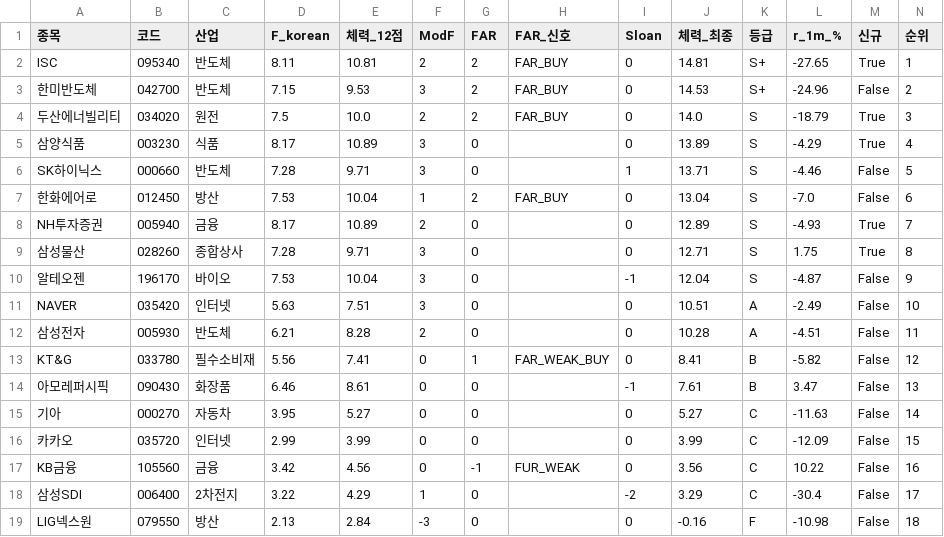
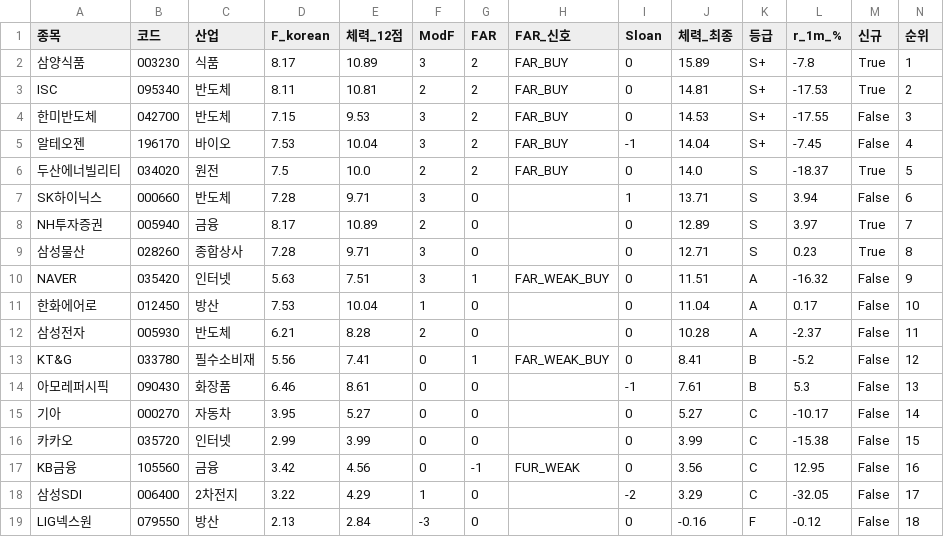
Before and after one commit to luminae21-source/jinwoo-quant-auto, a CSV file: docs/v36_scores_latest.csv, drawn as a sheet.

```diff
--- a/docs/v36_scores_latest.csv
+++ b/docs/v36_scores_latest.csv
@@ -1,19 +1,19 @@
 종목,코드,산업,F_korean,체력_12점,ModF,FAR,FAR_신호,Sloan,체력_최종,등급,r_1m_%,신규,순위
-ISC,095340,반도체,8.11,10.81,2,2,FAR_BUY,0,14.81,S+,-27.65,True,1
-한미반도체,042700,반도체,7.15,9.53,3,2,FAR_BUY,0,14.53,S+,-24.96,False,2
-두산에너빌리티,034020,원전,7.5,10.0,2,2,FAR_BUY,0,14.0,S,-18.79,True,3
-삼양식품,003230,식품,8.17,10.89,3,0,,0,13.89,S,-4.29,True,4
-SK하이닉스,000660,반도체,7.28,9.71,3,0,,1,13.71,S,-4.46,False,5
-한화에어로,012450,방산,7.53,10.04,1,2,FAR_BUY,0,13.04,S,-7.0,False,6
-NH투자증권,005940,금융,8.17,10.89,2,0,,0,12.89,S,-4.93,True,7
-삼성물산,028260,종합상사,7.28,9.71,3,0,,0,12.71,S,1.75,True,8
-알테오젠,196170,바이오,7.53,10.04,3,0,,-1,12.04,S,-4.87,False,9
-NAVER,035420,인터넷,5.63,7.51,3,0,,0,10.51,A,-2.49,False,10
-삼성전자,005930,반도체,6.21,8.28,2,0,,0,10.28,A,-4.51,False,11
-KT&G,033780,필수소비재,5.56,7.41,0,1,FAR_WEAK_BUY,0,8.41,B,-5.82,False,12
-아모레퍼시픽,090430,화장품,6.46,8.61,0,0,,-1,7.61,B,3.47,False,13
-기아,000270,자동차,3.95,5.27,0,0,,0,5.27,C,-11.63,False,14
-카카오,035720,인터넷,2.99,3.99,0,0,,0,3.99,C,-12.09,False,15
-KB금융,105560,금융,3.42,4.56,0,-1,FUR_WEAK,0,3.56,C,10.22,False,16
-삼성SDI,006400,2차전지,3.22,4.29,1,0,,-2,3.29,C,-30.4,False,17
-LIG넥스원,079550,방산,2.13,2.84,-3,0,,0,-0.16,F,-10.98,False,18
+삼양식품,003230,식품,8.17,10.89,3,2,FAR_BUY,0,15.89,S+,-7.8,True,1
+ISC,095340,반도체,8.11,10.81,2,2,FAR_BUY,0,14.81,S+,-17.53,True,2
+한미반도체,042700,반도체,7.15,9.53,3,2,FAR_BUY,0,14.53,S+,-17.55,False,3
+알테오젠,196170,바이오,7.53,10.04,3,2,FAR_BUY,-1,14.04,S+,-7.45,False,4
+두산에너빌리티,034020,원전,7.5,10.0,2,2,FAR_BUY,0,14.0,S,-18.37,True,5
+SK하이닉스,000660,반도체,7.28,9.71,3,0,,1,13.71,S,3.94,False,6
+NH투자증권,005940,금융,8.17,10.89,2,0,,0,12.89,S,3.97,True,7
+삼성물산,028260,종합상사,7.28,9.71,3,0,,0,12.71,S,0.23,True,8
+NAVER,035420,인터넷,5.63,7.51,3,1,FAR_WEAK_BUY,0,11.51,A,-16.32,False,9
+한화에어로,012450,방산,7.53,10.04,1,0,,0,11.04,A,0.17,False,10
+삼성전자,005930,반도체,6.21,8.28,2,0,,0,10.28,A,-2.37,False,11
+KT&G,033780,필수소비재,5.56,7.41,0,1,FAR_WEAK_BUY,0,8.41,B,-5.2,False,12
+아모레퍼시픽,090430,화장품,6.46,8.61,0,0,,-1,7.61,B,5.3,False,13
+기아,000270,자동차,3.95,5.27,0,0,,0,5.27,C,-10.17,False,14
+카카오,035720,인터넷,2.99,3.99,0,0,,0,3.99,C,-15.38,False,15
+KB금융,105560,금융,3.42,4.56,0,-1,FUR_WEAK,0,3.56,C,12.95,False,16
+삼성SDI,006400,2차전지,3.22,4.29,1,0,,-2,3.29,C,-32.05,False,17
+LIG넥스원,079550,방산,2.13,2.84,-3,0,,0,-0.16,F,-0.12,False,18
```
Also changed, not shown: docs/overlay_scores.csv, docs/v37_1_scores.csv, 10 other files.
